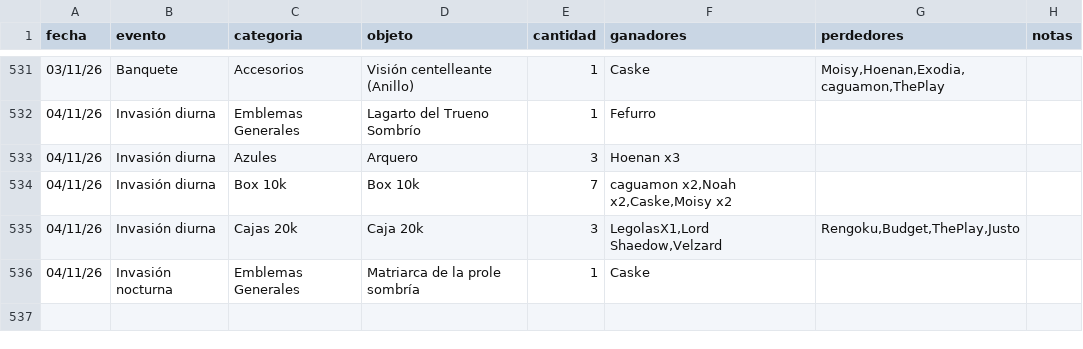
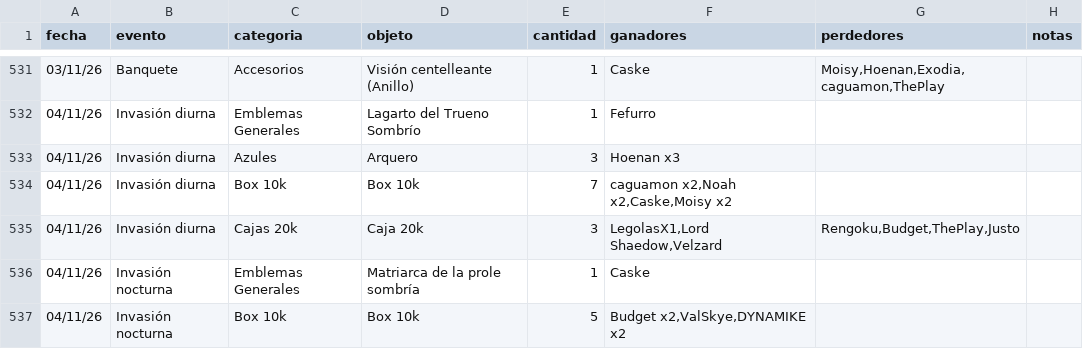
Before and after one commit to apostholz/Bot-Subastas-Prueba-, a CSV file: historial.csv, drawn as a sheet; only a part is shown, gaps mark what is left out; the diff names each change by its address in the sheet, - before the commit and + after, or states it on an @@ line.

Commit message:
Sync historial.csv desde bot (2026-11-05 00:08)

```diff
--- a/historial.csv
+++ b/historial.csv
+row 537: 04/11/26 | Invasión nocturna | Box 10k | Box 10k | 5 | Budget x2,ValSkye,DYNAMIKE x2
```
